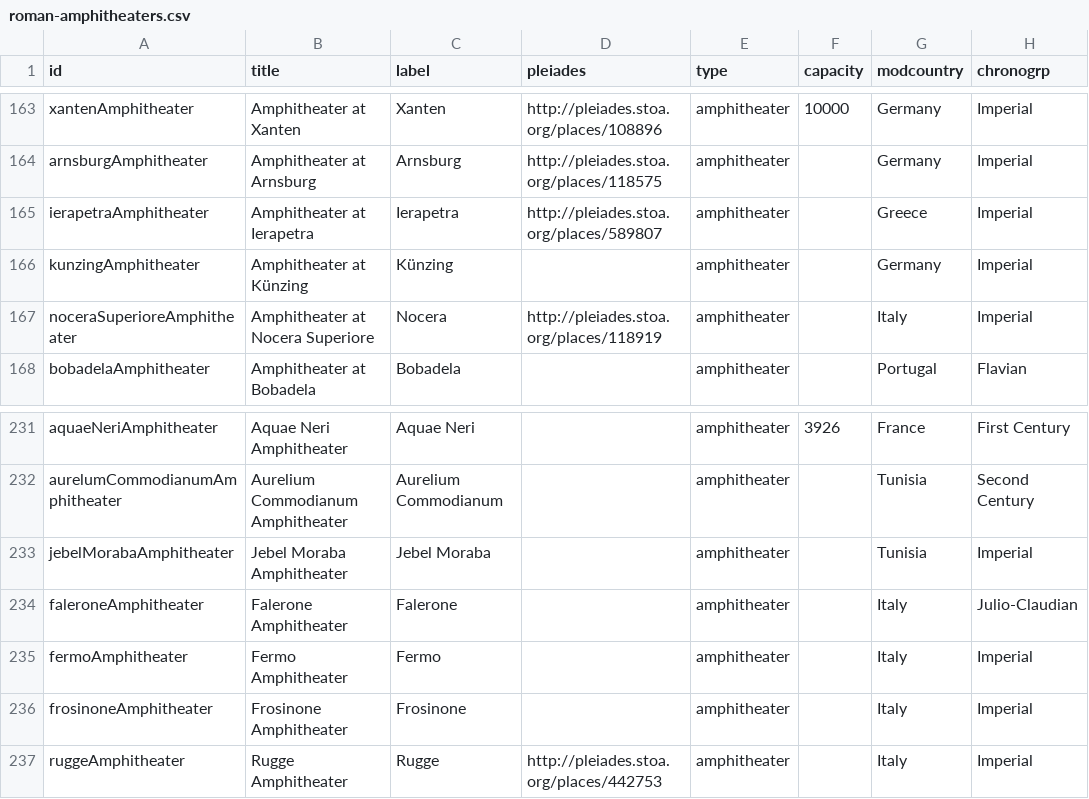
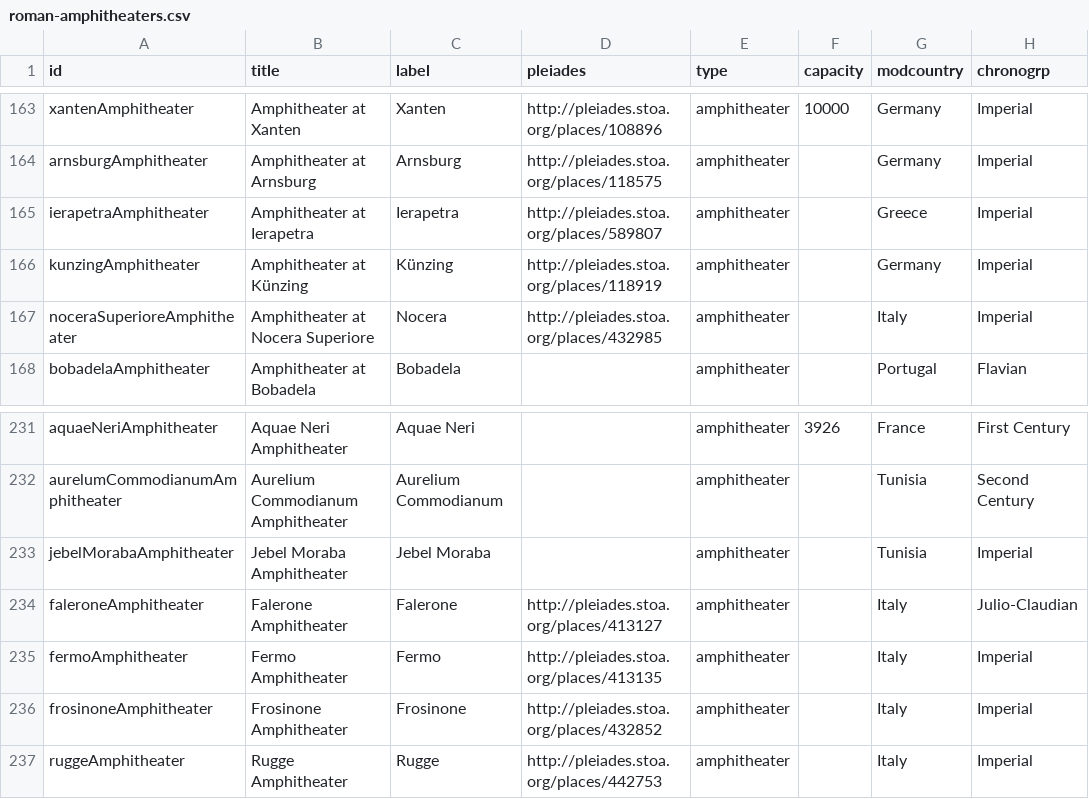
Before and after one commit to sfsheath/roman-amphitheaters, a CSV file: roman-amphitheaters.csv, drawn as a sheet; only a part is shown, gaps mark what is left out; the diff names each change by its address in the sheet, - before the commit and + after, or states it on an @@ line.

```diff
--- a/roman-amphitheaters.csv
+++ b/roman-amphitheaters.csv
-D166 (pleiades): (empty)
+D166 (pleiades): http://pleiades.stoa.org/places/118919
-D167 (pleiades): http://pleiades.stoa.org/places/118919
+D167 (pleiades): http://pleiades.stoa.org/places/432985
-D234 (pleiades): (empty)
+D234 (pleiades): http://pleiades.stoa.org/places/413127
-D235 (pleiades): (empty)
+D235 (pleiades): http://pleiades.stoa.org/places/413135
-D236 (pleiades): (empty)
+D236 (pleiades): http://pleiades.stoa.org/places/432852
```
Also changed, not shown: 1 other file.
